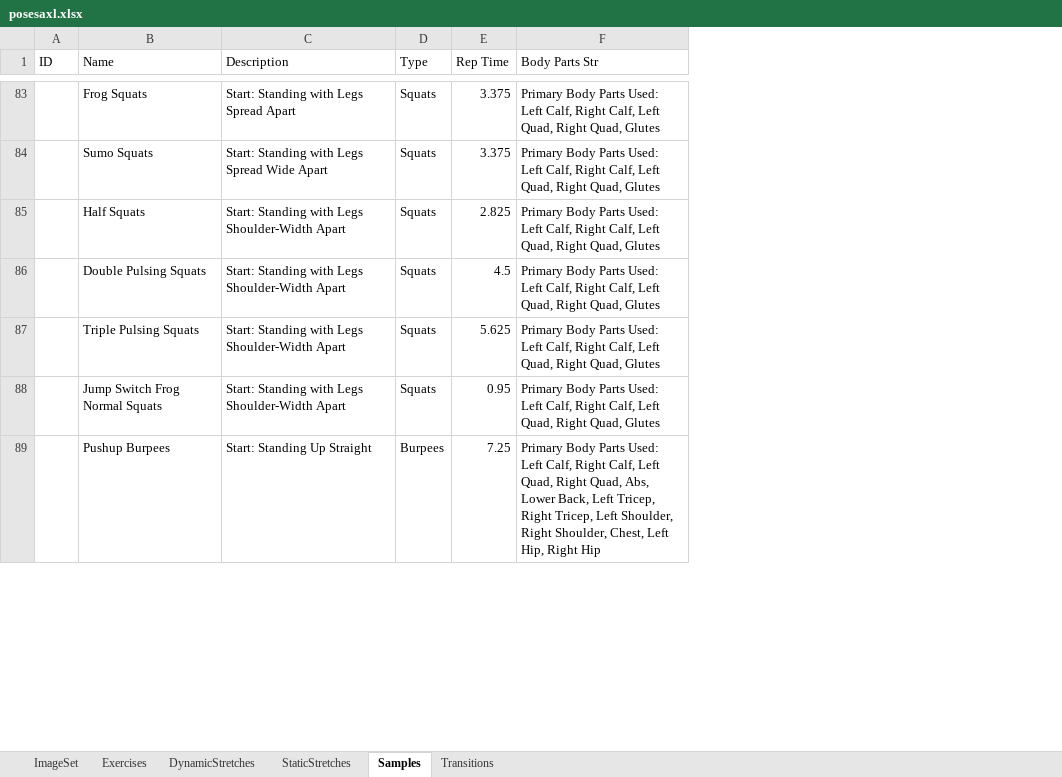
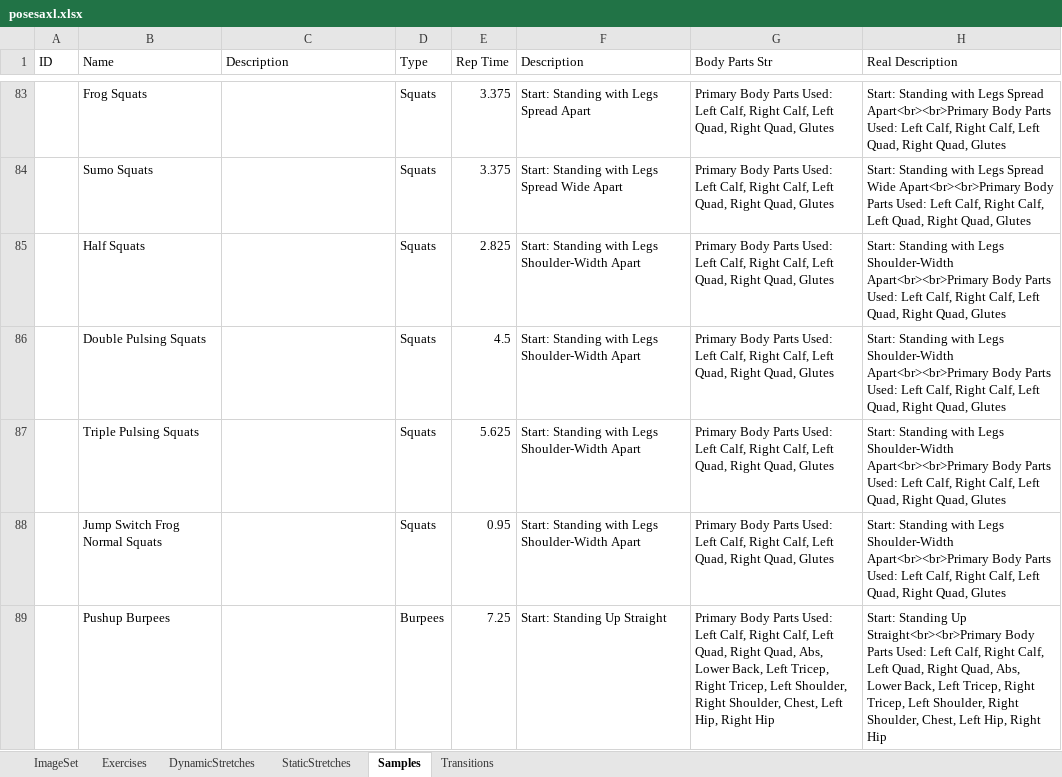
Before and after one commit to kopatsis/i9posesa, an Excel workbook: posesaxl.xlsx, sheet Samples, drawn as a sheet; only a part is shown, gaps mark what is left out; values as stored, in another font and other column widths than the file's, no borders; the diff covers the shown part only; the diff names each change by its address in the sheet, - before the commit and + after, or states it on an @@ line.

Commit message:
adtl for descriptions

```diff
--- a/posesaxl.xlsx (sheet Samples)
+++ b/posesaxl.xlsx (sheet Samples)
+column F (Description), rows 83-89: Start: Standing with Legs Spread Apart | Start: Standing with Legs Spread Wide Apart | Start: Standing with Legs Shoulder-Width Apart | Start: Standing with Legs Shoulder-Width Apart | Start: Standing with Legs Shoulder-Width Apart | Start: Standing with Legs Shoulder-Width Apart | Start: Standing Up Straight
+column H (Real Description), rows 83-89: Start: Standing with Legs Spread Apart<br><br>Primary Body Parts Used: Left Calf, Right Calf, Left Quad, Right Quad, Glutes | Start: Standing with Legs Spread Wide Apart<br><br>Primary Body Parts Used: Left Calf, Right Calf, Left Quad, Right Quad, Glutes | Start: Standing with Legs Shoulder-Width Apart<br><br>Primary Body Parts Used: Left Calf, Right Calf, Left Quad, Right Quad, Glutes | Start: Standing with Legs Shoulder-Width Apart<br><br>Primary Body Parts Used: Left Calf, Right Calf, Left Quad, Right Quad, Glutes | Start: Standing with Legs Shoulder-Width Apart<br><br>Primary Body Parts Used: Left Calf, Right Calf, Left Quad, Right Quad, Glutes | Start: Standing with Legs Shoulder-Width Apart<br><br>Primary Body Parts Used: Left Calf, Right Calf, Left Quad, Right Quad, Glutes | Start: Standing Up Straight<br><br>Primary Body Parts Used: Left Calf, Right Calf, Left Quad, Right Quad, Abs, Lower Back, Left Tricep, Right Tricep, Left Shoulder, Right Shoulder, Chest, Left Hip, Right Hip
-C83 (Description): Start: Standing with Legs Spread Apart
+C83 (Description): (empty)
-C84 (Description): Start: Standing with Legs Spread Wide Apart
+C84 (Description): (empty)
-C85:C88 (Description): Start: Standing with Legs Shoulder-Width Apart
+C85:C88 (Description): (empty)
-C89 (Description): Start: Standing Up Straight
+C89 (Description): (empty)
```
Also changed, not shown: 148 edited cells elsewhere in this sheet.
